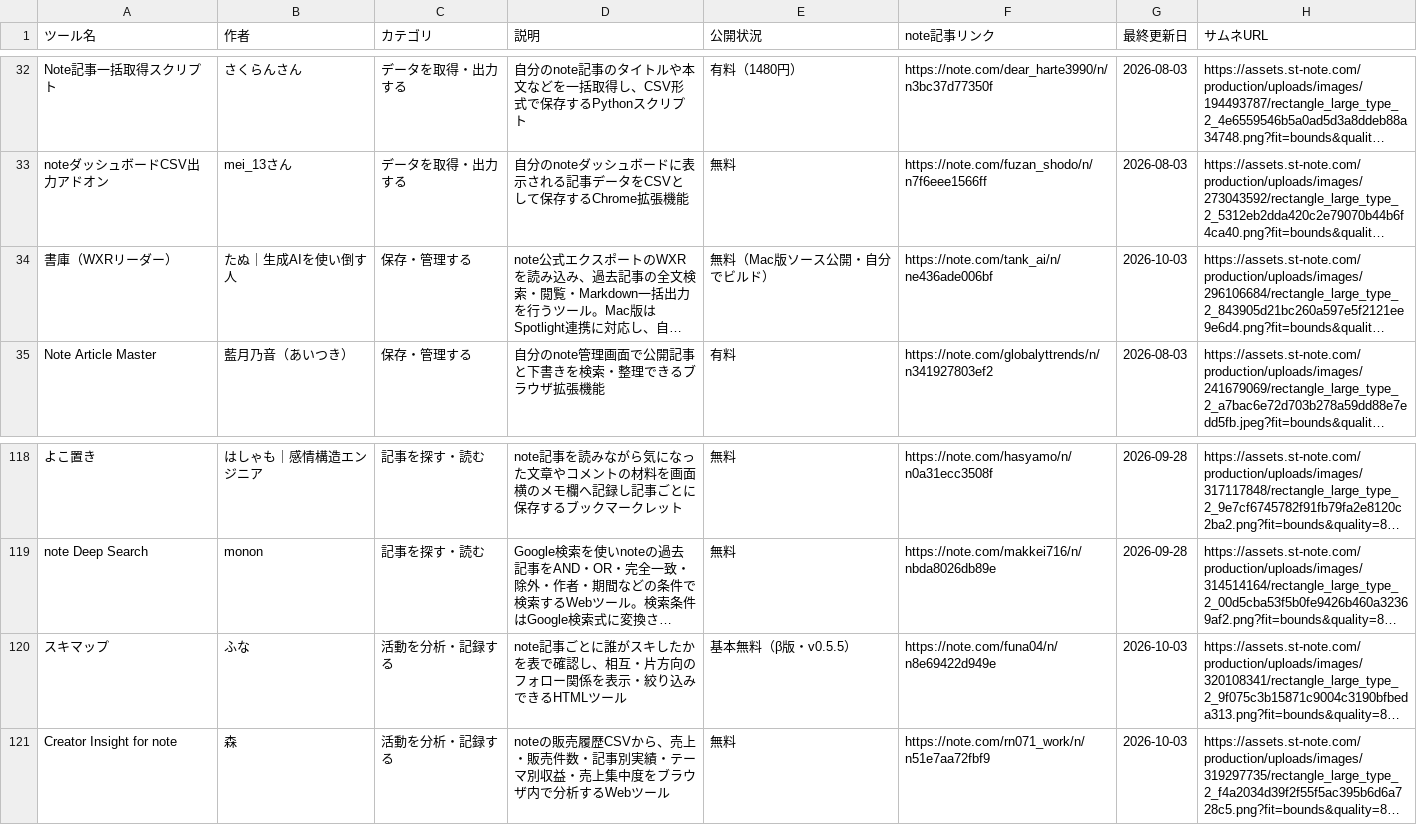
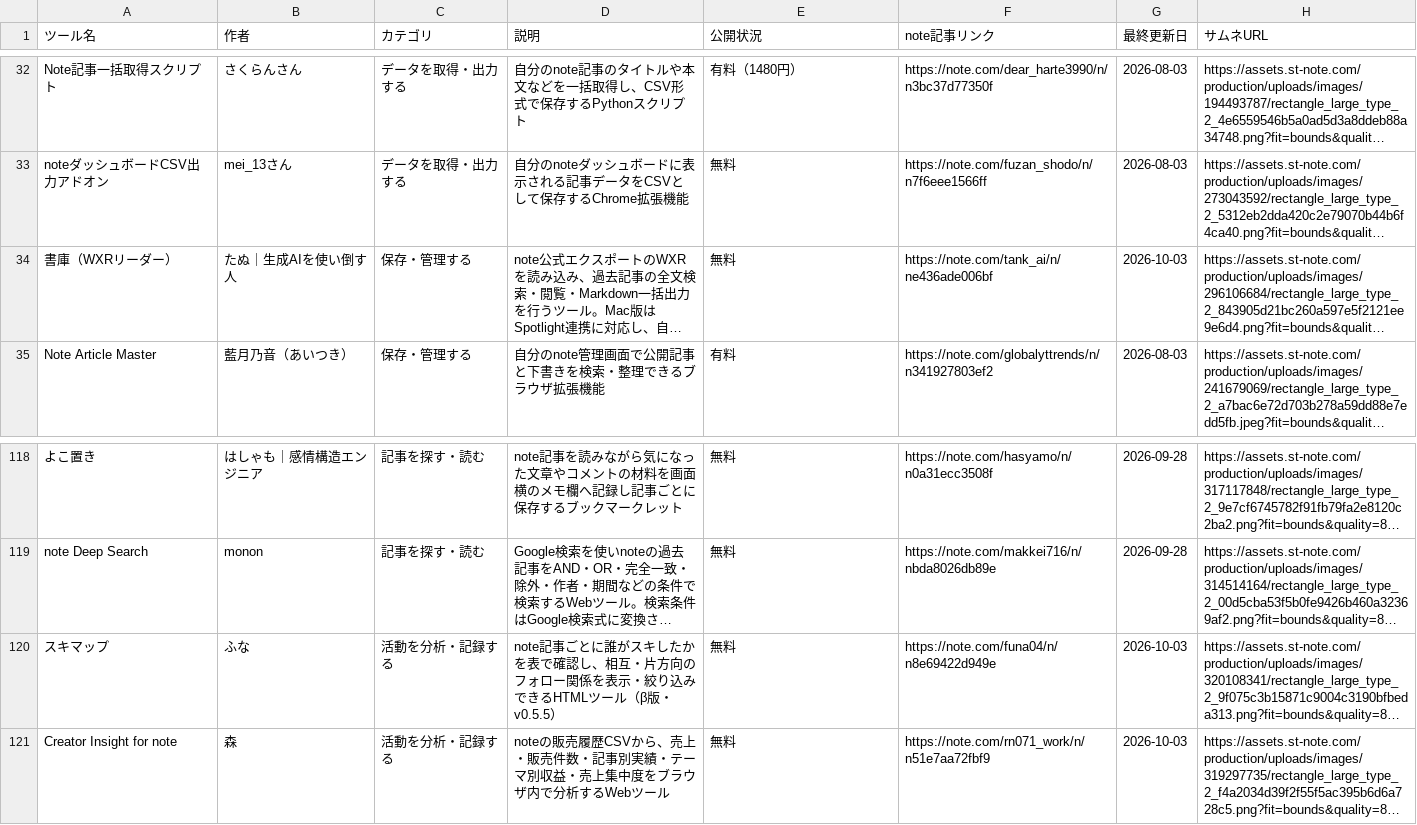
Before and after one commit to Ashes-tribirth/note-tools-site, a CSV file: note tools.csv, drawn as a sheet; only a part is shown, gaps mark what is left out; long unchanged cells end in …; the diff names each change by its address in the sheet, - before the commit and + after, or states it on an @@ line.

Commit message:
Keep free badges accurate for Sukimap and Shoko

```diff
--- a/note tools.csv
+++ b/note tools.csv
-E34 (公開状況): 無料（Mac版ソース公開・自分でビルド）
+E34 (公開状況): 無料
-D120 (説明): …HTMLツール
+D120 (説明): …HTMLツール（β版・v0.5.5）
-E120 (公開状況): 基本無料（β版・v0.5.5）
+E120 (公開状況): 無料
```
